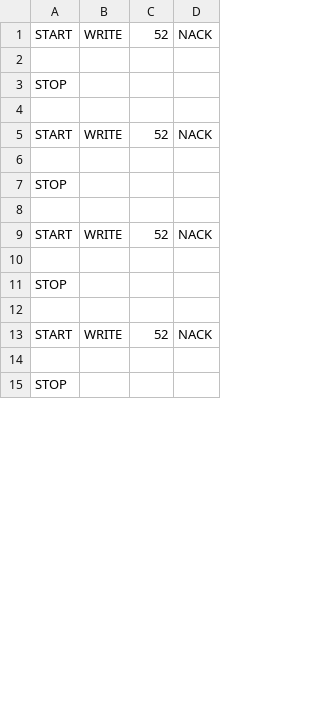
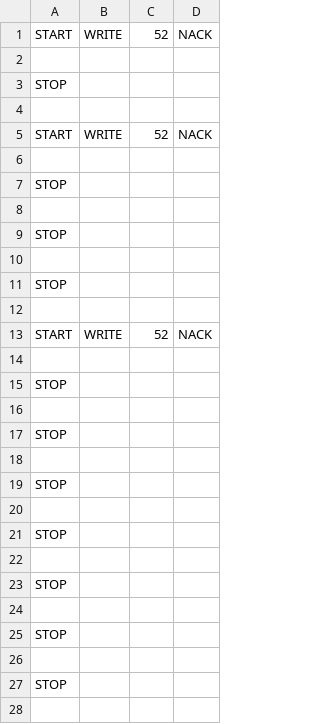
Before and after one commit to nbunnell776/EmbeddedSystemsHardwareInterfacing, a CSV file: Final/i2c_capture.csv, drawn as a sheet; only a part is shown; the shorter side is filled out with more unchanged rows; the diff covers the shown part only; the diff names each change by its address in the sheet, - before the commit and + after, or states it on an @@ line.

Commit message:
Update EmbeddedSystemsHardwareInterfacing

```diff
--- a/Final/i2c_capture.csv
+++ b/Final/i2c_capture.csv
+row 9: STOP
+row 10: (empty)
+row 11: STOP
+row 12: (empty)
+row 14: (empty)
+row 15: STOP
+row 16: (empty)
+row 17: STOP
+row 18: (empty)
+row 19: STOP
+row 20: (empty)
+row 21: STOP
+row 22: (empty)
+row 23: STOP
+row 24: (empty)
+row 25: STOP
+row 26: (empty)
+row 27: STOP
+row 28: (empty)
```
Also changed, not shown: 107 added rows elsewhere in this file.
